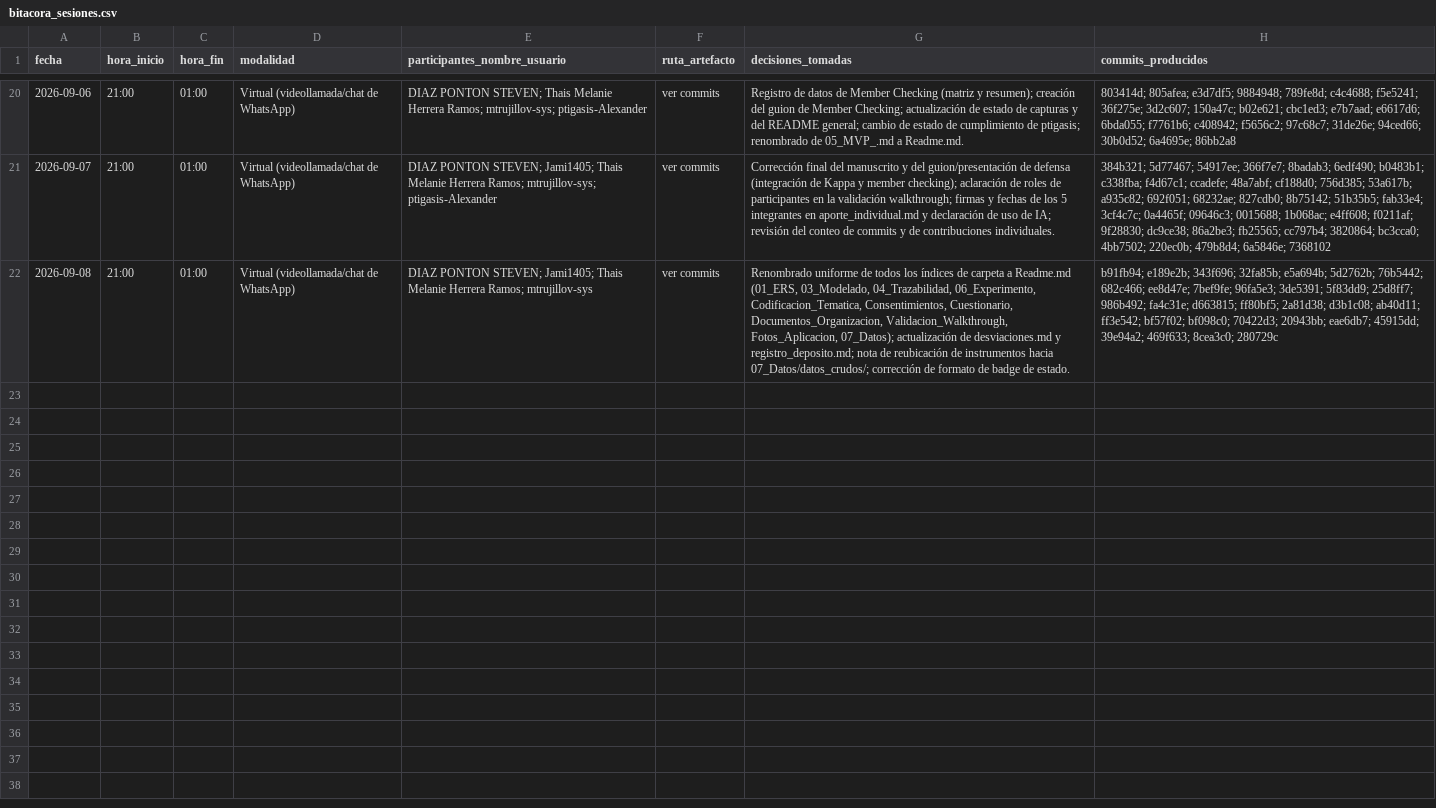
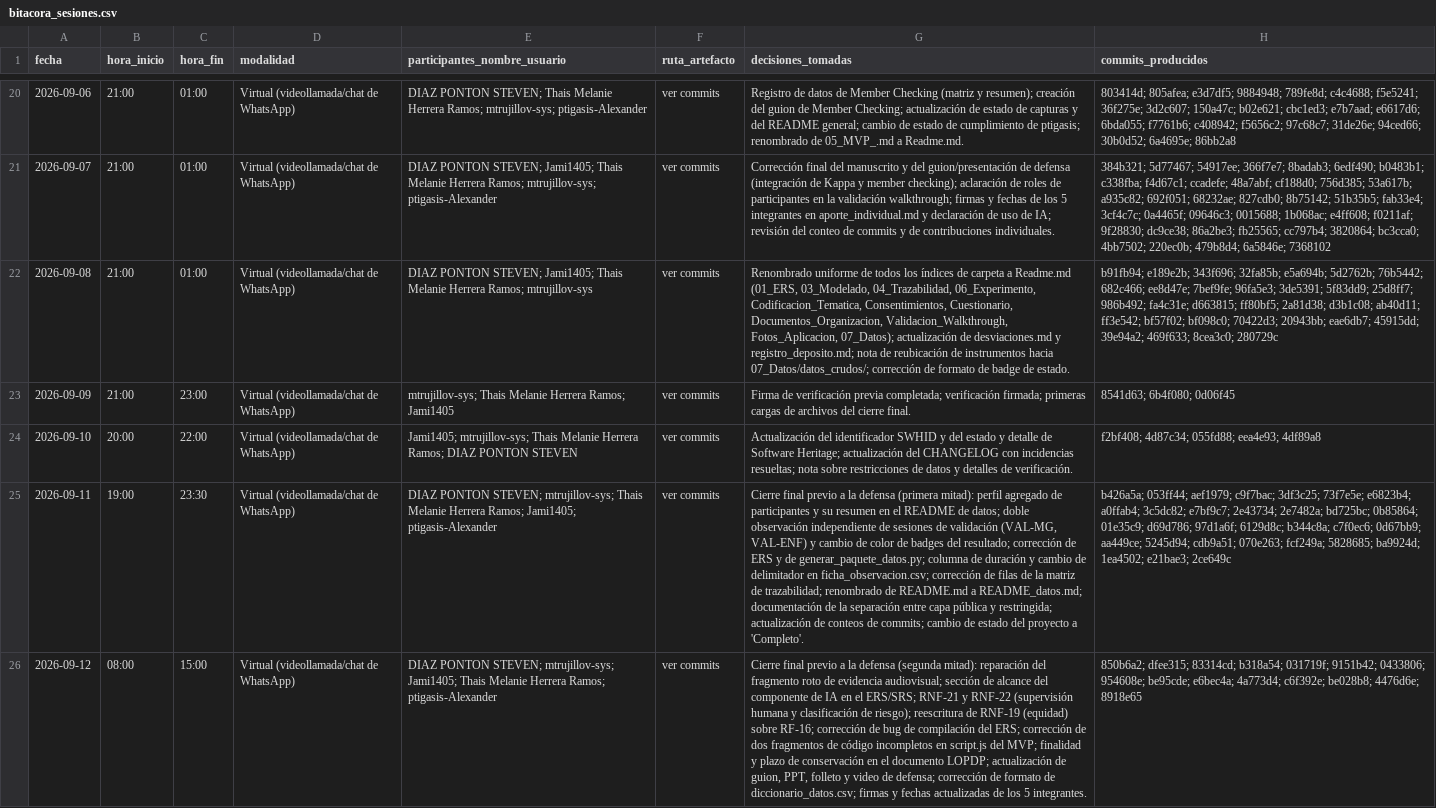
Before and after one commit to ptigasis-Alexander/MediCita_ISR401, a CSV file: 10_Autoria/bitacora_sesiones.csv, drawn as a sheet; only a part is shown, gaps mark what is left out; the diff names each change by its address in the sheet, - before the commit and + after, or states it on an @@ line.

Commit message:
Actualización de las ultimas sesiones realizadas

```diff
--- a/10_Autoria/bitacora_sesiones.csv
+++ b/10_Autoria/bitacora_sesiones.csv
+row 23: 2026-09-09 | 21:00 | 23:00 | Virtual (videollamada/chat de WhatsApp) | mtrujillov-sys; Thais Melanie Herrera Ramos; Jami1405 | ver commits | Firma de verificación previa completada; verificación firmada; primeras cargas de archivos del cierre final. | 8541d63; 6b4f080; 0d06f45
+row 24: 2026-09-10 | 20:00 | 22:00 | Virtual (videollamada/chat de WhatsApp) | Jami1405; mtrujillov-sys; Thais Melanie Herrera Ramos; DIAZ PONTON STEVEN | ver commits | Actualización del identificador SWHID y del estado y detalle de Software Heritage; actualización del CHANGELOG con incidencias resueltas; nota sobre restricciones de datos y detalles de verificación. | f2bf408; 4d87c34; 055fd88; eea4e93; 4df89a8
+row 25: 2026-09-11 | 19:00 | 23:30 | Virtual (videollamada/chat de WhatsApp) | DIAZ PONTON STEVEN; mtrujillov-sys; Thais Melanie Herrera Ramos; Jami1405; ptigasis-Alexander | ver commits | Cierre final previo a la defensa (primera mitad): perfil agregado de participantes y su resumen en el README de datos; doble observación independiente de sesiones de validación (VAL-MG, VAL-ENF) y cambio de color de badges del resultado; corrección de ERS y de generar_paquete_datos.py; columna de duración y cambio de delimitador en ficha_observacion.csv; corrección de filas de la matriz de trazabilidad; renombrado de README.md a README_datos.md; documentación de la separación entre capa pública y restringida; actualización de conteos de commits; cambio de estado del proyecto a 'Completo'. | b426a5a; 053ff44; aef1979; c9f7bac; 3df3c25; 73f7e5e; e6823b4; a0ffab4; 3c5dc82; e7bf9c7; 2e43734; 2e7482a; bd725bc; 0b85864; 01e35c9; d69d786; 97d1a6f; 6129d8c; b344c8a; c7f0ec6; 0d67bb9; aa449ce; 5245d94; cdb9a51; 070e263; fcf249a; 5828685; ba9924d; 1ea4502; e21bae3; 2ce649c
+row 26: 2026-09-12 | 08:00 | 15:00 | Virtual (videollamada/chat de WhatsApp) | DIAZ PONTON STEVEN; mtrujillov-sys; Jami1405; Thais Melanie Herrera Ramos; ptigasis-Alexander | ver commits | Cierre final previo a la defensa (segunda mitad): reparación del fragmento roto de evidencia audiovisual; sección de alcance del componente de IA en el ERS/SRS; RNF-21 y RNF-22 (supervisión humana y clasificación de riesgo); reescritura de RNF-19 (equidad) sobre RF-16; corrección de bug de compilación del ERS; corrección de dos fragmentos de código incompletos en script.js del MVP; finalidad y plazo de conservación en el documento LOPDP; actualización de guion, PPT, folleto y video de defensa; corrección de formato de diccionario_datos.csv; firmas y fechas actualizadas de los 5 integrantes. | 850b6a2; dfee315; 83314cd; b318a54; 031719f; 9151b42; 0433806; 954608e; be95cde; e6bec4a; 4a773d4; c6f392e; be028b8; 4476d6e; 8918e65
```
